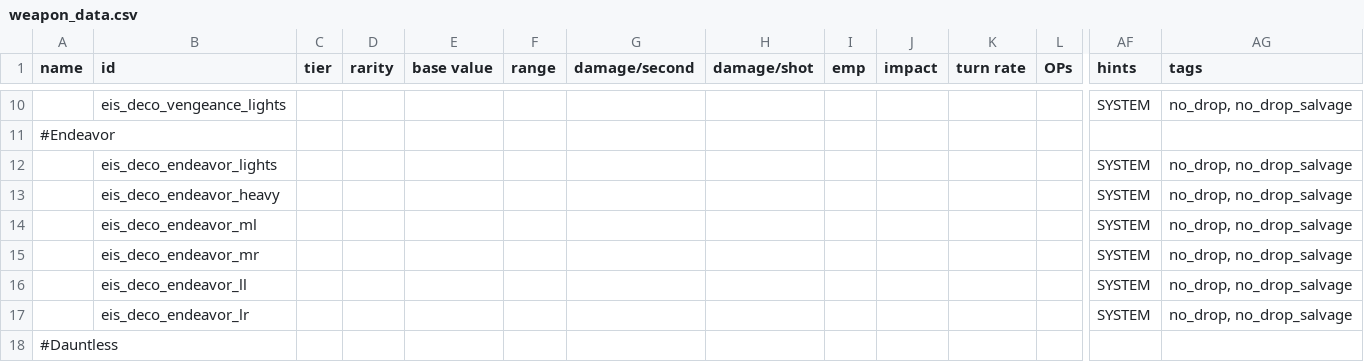
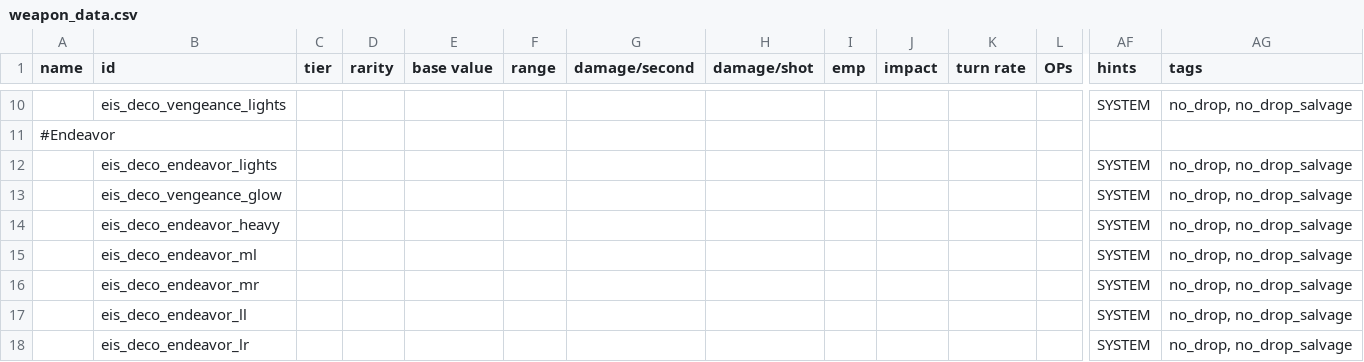
Before and after one commit to TechpriestEnginseer/solid-winner4, a CSV file: data/weapons/weapon_data.csv, drawn as a sheet; only a part is shown, gaps mark what is left out; the shorter side is filled out with more unchanged rows; rows hold the shown columns only; the diff names each change by its address in the sheet, - before the commit and + after, or states it on an @@ line.

```diff
--- a/data/weapons/weapon_data.csv
+++ b/data/weapons/weapon_data.csv
+row 13:  | eis_deco_vengeance_glow |  |  |  |  |  |  |  |  |  |  | SYSTEM | no_drop, no_drop_salvage
```
Also changed, not shown: 1 other file.
